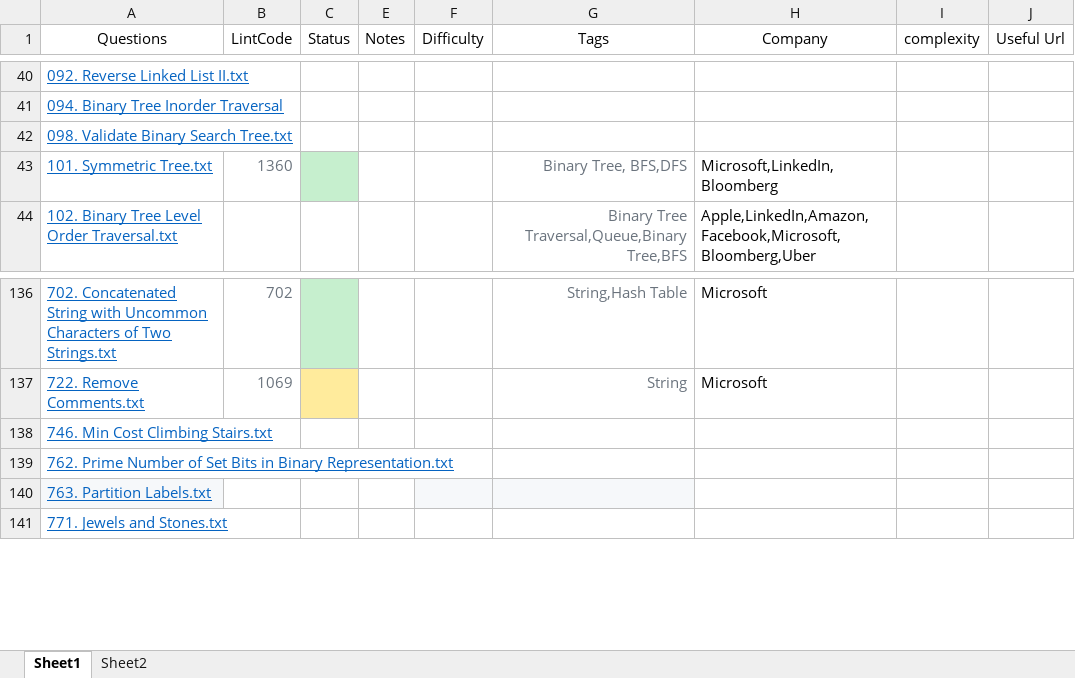
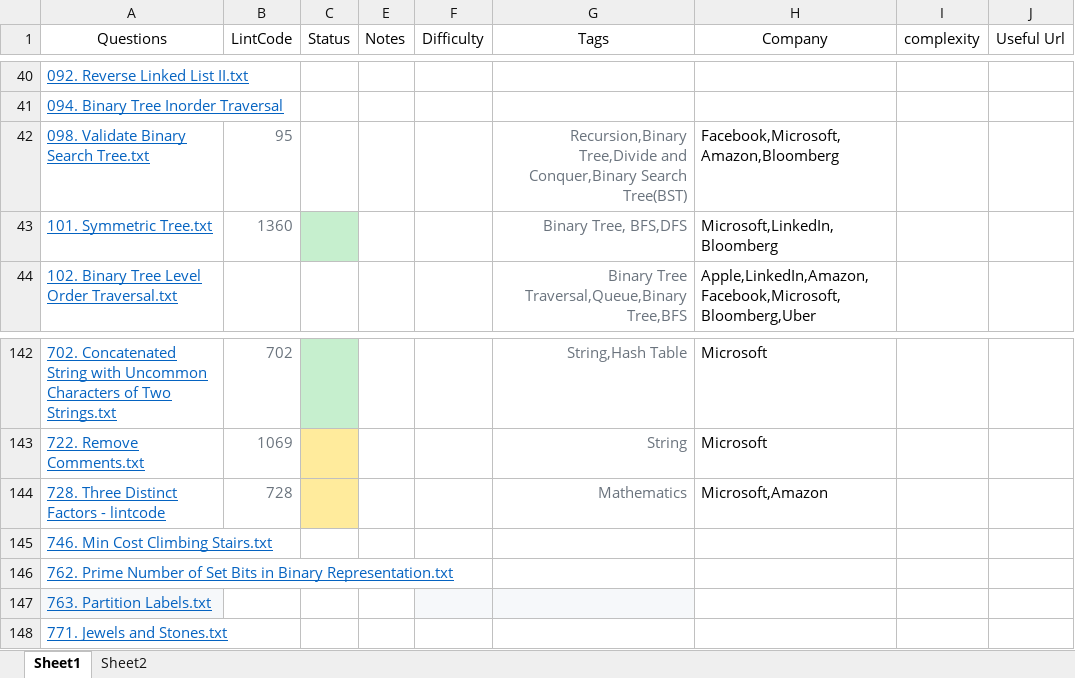
Before and after one commit to pxu/leetcode-pxu, an Excel workbook: LeetCode-LintCode-track.xlsx, sheet Sheet1, drawn as a sheet; only a part is shown, gaps mark what is left out; values as stored, in another font and other column widths than the file's, no borders; the diff covers the shown part only; the diff names each change by its address in the sheet, - before the commit and + after, or states it on an @@ line.

```diff
--- a/LeetCode-LintCode-track.xlsx (sheet Sheet1)
+++ b/LeetCode-LintCode-track.xlsx (sheet Sheet1)
-B42 (LintCode): (empty)
+B42 (LintCode): 95
-G42 (Tags): (empty)
+G42 (Tags): Recursion,Binary Tree,Divide and Conquer,Binary Search Tree(BST)
-H42 (Company): (empty)
+H42 (Company): Facebook,Microsoft,Amazon,Bloomberg
+row 144: 728. Three Distinct Factors - lintcode | 728 |  |  |  | Mathematics | Microsoft,Amazon
```
Also changed, not shown: 8 added rows, 7 edited cells and cell formats elsewhere in this sheet, 6 other files.
